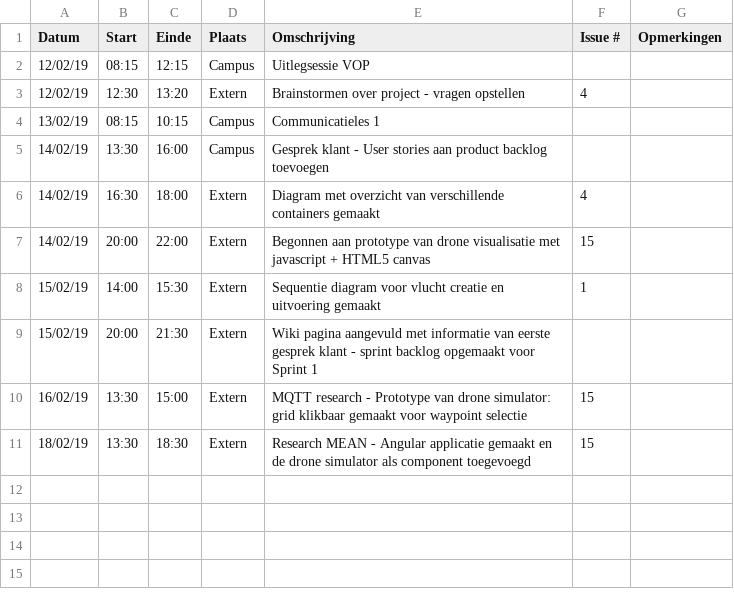
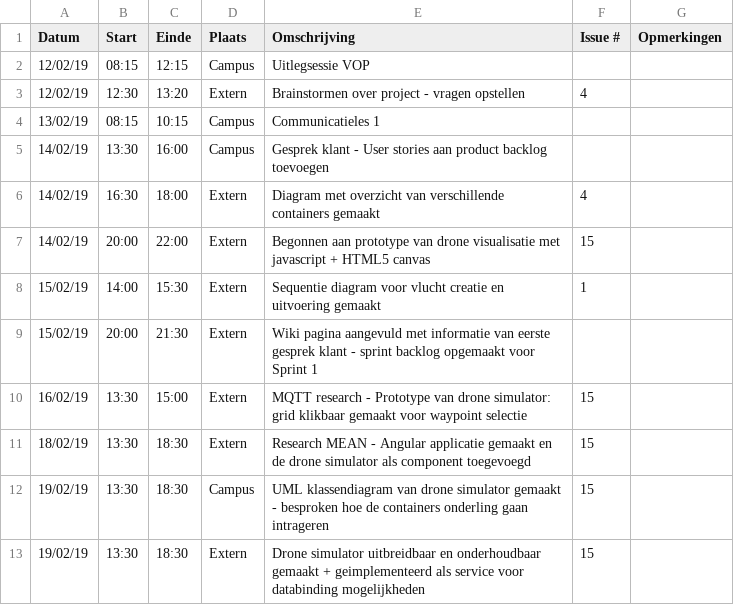
Before and after one commit to WouterStemgee/inventory-management-system-autonomous-drones, a CSV file: logboeken/StemgeeWouter.csv, drawn as a sheet; the diff names each change by its address in the sheet, - before the commit and + after, or states it on an @@ line.

Commit message:
Update StemgeeWouter.csv

```diff
--- a/logboeken/StemgeeWouter.csv
+++ b/logboeken/StemgeeWouter.csv
+row 12: 19/02/19 | 13:30 | 18:30 | Campus | UML klassendiagram van drone simulator gemaakt - besproken hoe de containers onderling gaan intrageren | 15
+row 13: 19/02/19 | 13:30 | 18:30 | Extern | Drone simulator uitbreidbaar en onderhoudbaar gemaakt + geimplementeerd als service voor databinding mogelijkheden | 15
```
